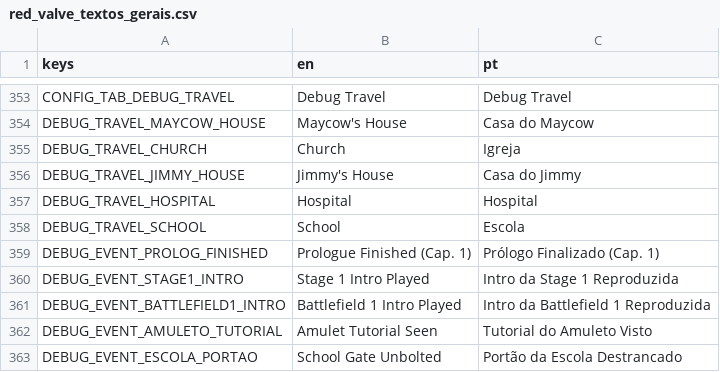
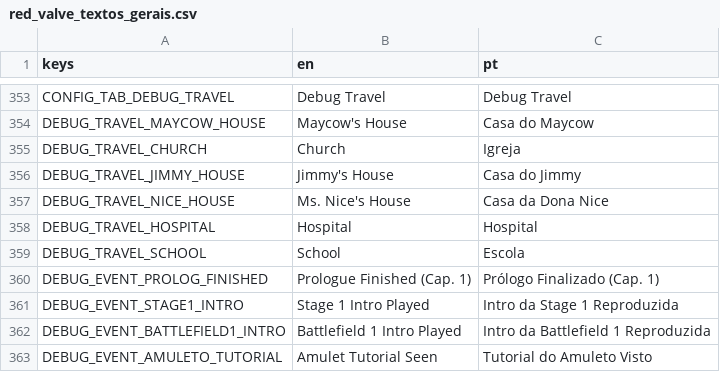
Before and after one commit to hileydson/Red-Valve, a CSV file: red-valve/assets/textos/red_valve_textos_gerais.csv, drawn as a sheet; only a part is shown, gaps mark what is left out; the shorter side is filled out with more unchanged rows; the diff names each change by its address in the sheet, - before the commit and + after, or states it on an @@ line.

Commit message:
dona nice adicionada no debug transfer

```diff
--- a/red-valve/assets/textos/red_valve_textos_gerais.csv
+++ b/red-valve/assets/textos/red_valve_textos_gerais.csv
+row 357: DEBUG_TRAVEL_NICE_HOUSE | Ms. Nice's House | Casa da Dona Nice
```
Also changed, not shown: 1 other file.
